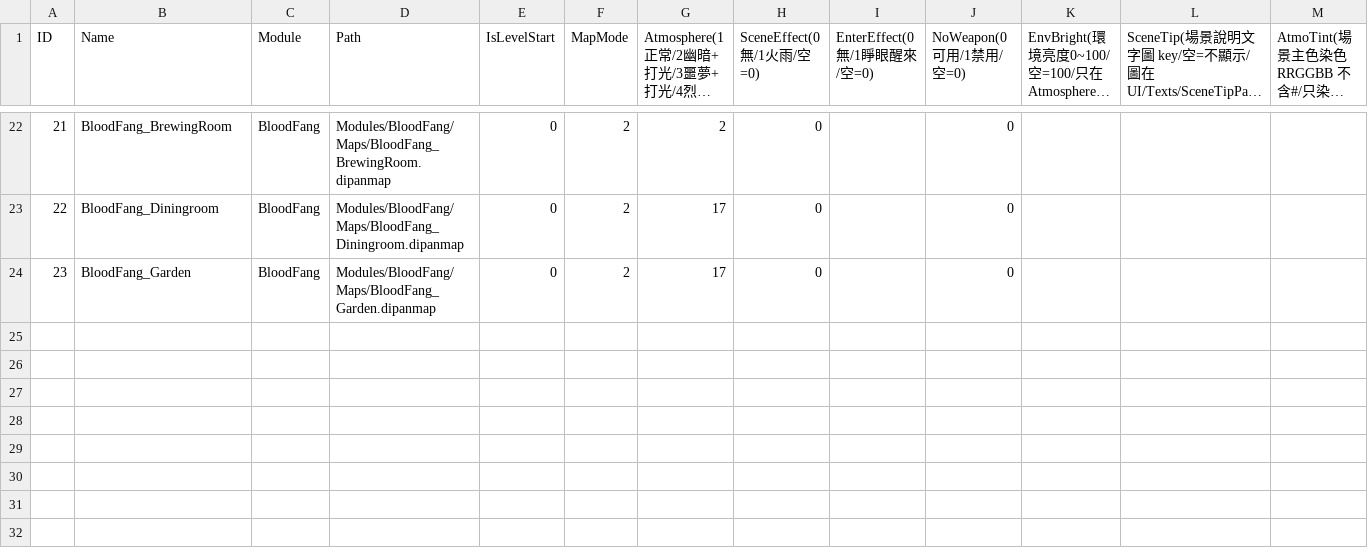
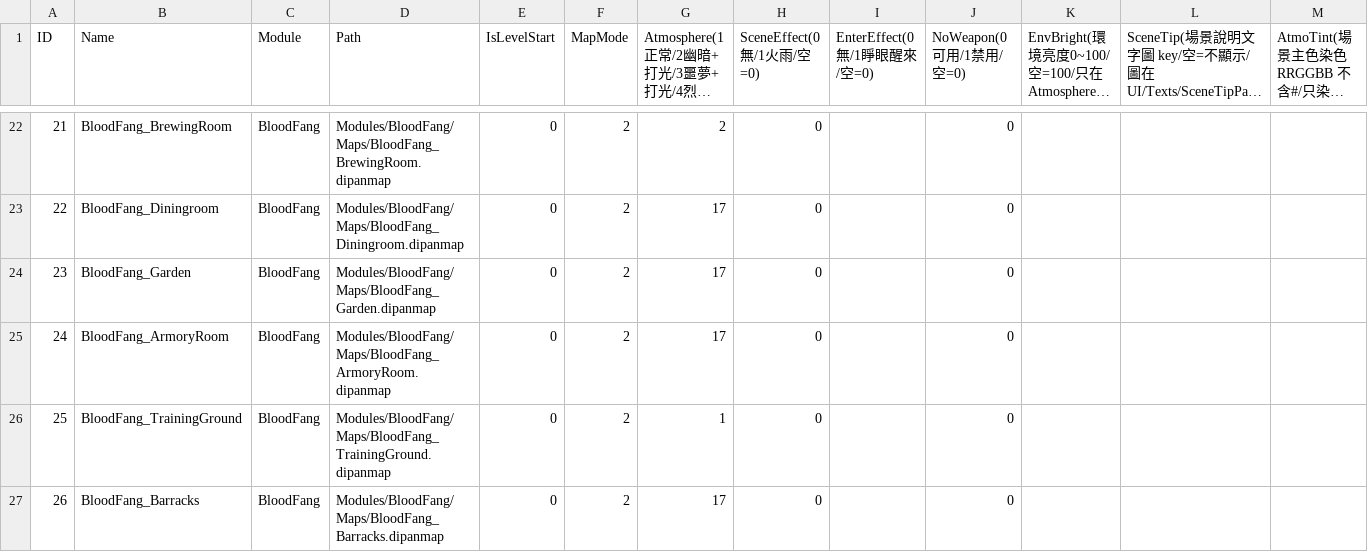
Before and after one commit to sorrowslee/DipanProj, a CSV file: DipanProj_Main/Assets/Data/MapsTable.csv, drawn as a sheet; only a part is shown, gaps mark what is left out; long unchanged cells end in …; the diff names each change by its address in the sheet, - before the commit and + after, or states it on an @@ line.

```diff
--- a/DipanProj_Main/Assets/Data/MapsTable.csv
+++ b/DipanProj_Main/Assets/Data/MapsTable.csv
+row 25: 24 | BloodFang_ArmoryRoom | BloodFang | Modules/BloodFang/Maps/BloodFang_ArmoryRoom.dipanmap | 0 | 2 | 17 | 0 |  | 0
+row 26: 25 | BloodFang_TrainingGround | BloodFang | Modules/BloodFang/Maps/BloodFang_TrainingGround.dipanmap | 0 | 2 | 1 | 0 |  | 0
+row 27: 26 | BloodFang_Barracks | BloodFang | Modules/BloodFang/Maps/BloodFang_Barracks.dipanmap | 0 | 2 | 17 | 0 |  | 0
```
Also changed, not shown: 18 other files.
